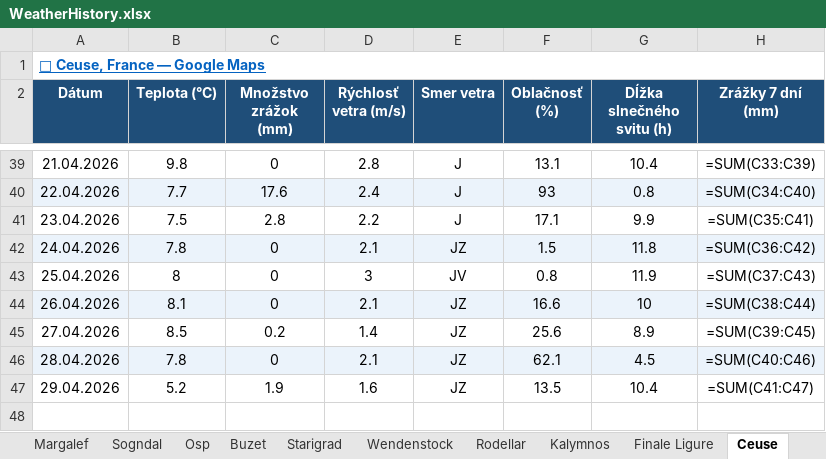
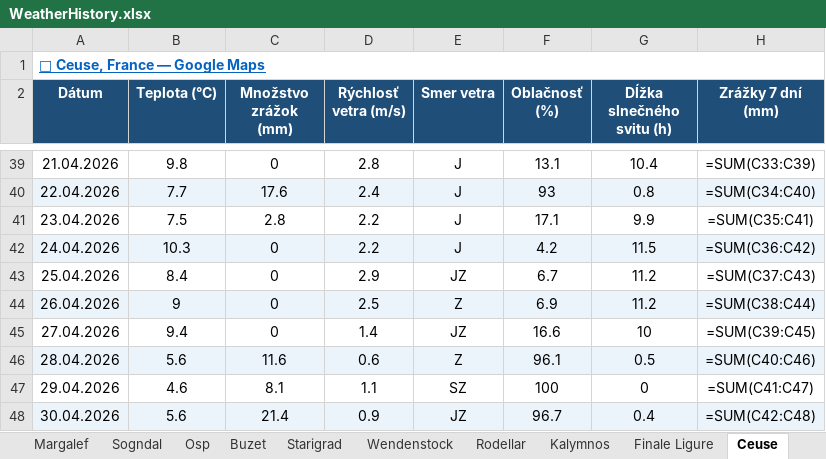
Before and after one commit to slavo1976/AgentWeather, an Excel workbook: WeatherHistory.xlsx, sheet Ceuse, drawn as a sheet; only a part is shown, gaps mark what is left out; values as stored, in another font and other column widths than the file's, no borders; formulas without a stored value are shown as written; the diff names each change by its address in the sheet, - before the commit and + after, or states it on an @@ line.

```diff
--- a/WeatherHistory.xlsx (sheet Ceuse)
+++ b/WeatherHistory.xlsx (sheet Ceuse)
-B42 (Teplota (°C)): 7.8
+B42 (Teplota (°C)): 10.3
-D42 (Rýchlosť vetra (m/s)): 2.1
+D42 (Rýchlosť vetra (m/s)): 2.2
-E42 (Smer vetra): JZ
+E42 (Smer vetra): J
-F42 (Oblačnosť (%)): 1.5
+F42 (Oblačnosť (%)): 4.2
-G42 (Dĺžka slnečného svitu (h)): 11.8
+G42 (Dĺžka slnečného svitu (h)): 11.5
-B43 (Teplota (°C)): 8
+B43 (Teplota (°C)): 8.4
-D43 (Rýchlosť vetra (m/s)): 3
+D43 (Rýchlosť vetra (m/s)): 2.9
-E43 (Smer vetra): JV
+E43 (Smer vetra): JZ
-F43 (Oblačnosť (%)): 0.8
+F43 (Oblačnosť (%)): 6.7
-G43 (Dĺžka slnečného svitu (h)): 11.9
+G43 (Dĺžka slnečného svitu (h)): 11.2
-B44 (Teplota (°C)): 8.1
+B44 (Teplota (°C)): 9
-D44 (Rýchlosť vetra (m/s)): 2.1
+D44 (Rýchlosť vetra (m/s)): 2.5
-E44 (Smer vetra): JZ
+E44 (Smer vetra): Z
-F44 (Oblačnosť (%)): 16.6
+F44 (Oblačnosť (%)): 6.9
-G44 (Dĺžka slnečného svitu (h)): 10
+G44 (Dĺžka slnečného svitu (h)): 11.2
-B45 (Teplota (°C)): 8.5
+B45 (Teplota (°C)): 9.4
-C45 (Množstvo zrážok (mm)): 0.2
+C45 (Množstvo zrážok (mm)): 0
-F45 (Oblačnosť (%)): 25.6
+F45 (Oblačnosť (%)): 16.6
-G45 (Dĺžka slnečného svitu (h)): 8.9
+G45 (Dĺžka slnečného svitu (h)): 10
-B46 (Teplota (°C)): 7.8
+B46 (Teplota (°C)): 5.6
-C46 (Množstvo zrážok (mm)): 0
+C46 (Množstvo zrážok (mm)): 11.6
-D46 (Rýchlosť vetra (m/s)): 2.1
+D46 (Rýchlosť vetra (m/s)): 0.6
-E46 (Smer vetra): JZ
+E46 (Smer vetra): Z
-F46 (Oblačnosť (%)): 62.1
+F46 (Oblačnosť (%)): 96.1
-G46 (Dĺžka slnečného svitu (h)): 4.5
+G46 (Dĺžka slnečného svitu (h)): 0.5
-B47 (Teplota (°C)): 5.2
+B47 (Teplota (°C)): 4.6
-C47 (Množstvo zrážok (mm)): 1.9
+C47 (Množstvo zrážok (mm)): 8.1
-D47 (Rýchlosť vetra (m/s)): 1.6
+D47 (Rýchlosť vetra (m/s)): 1.1
-E47 (Smer vetra): JZ
+E47 (Smer vetra): SZ
-F47 (Oblačnosť (%)): 13.5
+F47 (Oblačnosť (%)): 100
-G47 (Dĺžka slnečného svitu (h)): 10.4
+G47 (Dĺžka slnečného svitu (h)): 0
+row 48: 30.04.2026 | 5.6 | 21.4 | 0.9 | JZ | 96.7 | 0.4 | =SUM(C42:C48)
```
Also changed, not shown: sheet Buzet, sheet Finale Ligure, sheet Rodellar, sheet Starigrad, sheet Arco, sheet Wendenstock, 6 more sheets.
